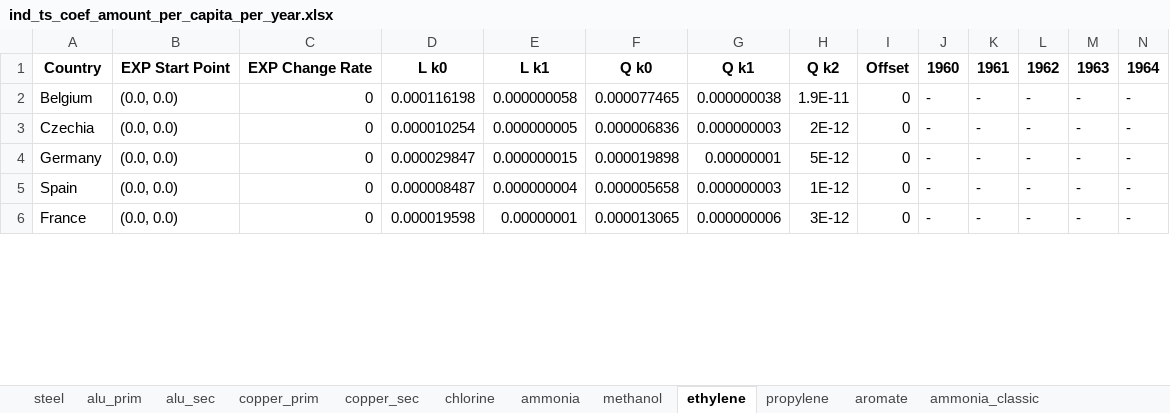
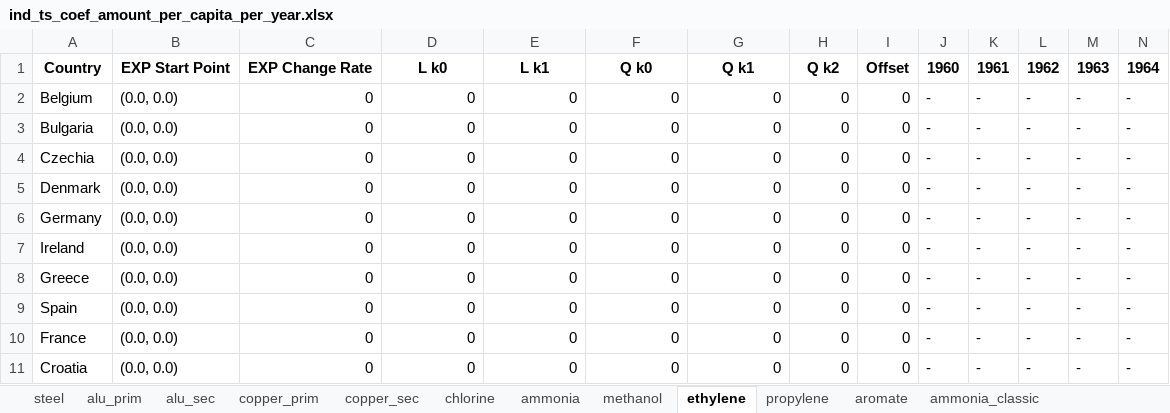
Before and after one commit to chrylt/endemo-v2.0.0-Alpha, an Excel workbook: output/preprocessing/ind_ts_coef_amount_per_capita_per_year.xlsx, sheet ethylene, drawn as a sheet; only a part is shown; values as stored, in another font and other column widths than the file's, no borders; addresses are those after the commit; rows hold the shown columns only; the diff covers the shown part only; the diff names each change by its address in the sheet, - before the commit and + after, or states it on an @@ line.

```diff
--- a/output/preprocessing/ind_ts_coef_amount_per_capita_per_year.xlsx (sheet ethylene)
+++ b/output/preprocessing/ind_ts_coef_amount_per_capita_per_year.xlsx (sheet ethylene)
-D2: 0.000116198
+D2: 0
-E2: 0.000000058
+E2: 0
-F2: 0.000077465
+F2: 0
-G2: 0.000000038
+G2: 0
-H2: 1.9E-11
+H2: 0
+row 3: Bulgaria | (0.0, 0.0) | 0 | 0 | 0 | 0 | 0 | 0 | 0 | - | - | - | - | -
-D4: 0.000010254
+D4: 0
-E4: 0.000000005
+E4: 0
-F4: 0.000006836
+F4: 0
-G4: 0.000000003
+G4: 0
-H4: 2E-12
+H4: 0
+row 5: Denmark | (0.0, 0.0) | 0 | 0 | 0 | 0 | 0 | 0 | 0 | - | - | - | - | -
-D6: 0.000029847
+D6: 0
-E6: 0.000000015
+E6: 0
-F6: 0.000019898
+F6: 0
-G6: 0.00000001
+G6: 0
-H6: 5E-12
+H6: 0
+row 7: Ireland | (0.0, 0.0) | 0 | 0 | 0 | 0 | 0 | 0 | 0 | - | - | - | - | -
+row 8: Greece | (0.0, 0.0) | 0 | 0 | 0 | 0 | 0 | 0 | 0 | - | - | - | - | -
-D9: 0.000008487
+D9: 0
-E9: 0.000000004
+E9: 0
-F9: 0.000005658
+F9: 0
-G9: 0.000000003
+G9: 0
-H9: 1E-12
+H9: 0
-D10: 0.000019598
+D10: 0
-E10: 0.00000001
+E10: 0
-F10: 0.000013065
+F10: 0
-G10: 0.000000006
+G10: 0
-H10: 3E-12
+H10: 0
+row 11: Croatia | (0.0, 0.0) | 0 | 0 | 0 | 0 | 0 | 0 | 0 | - | - | - | - | -
```
Also changed, not shown: 14 added rows and 50 edited cells elsewhere in this sheet, sheet methanol, sheet methanol_classic, sheet ethylene_classic, sheet aromate, sheet aromate_classic, sheet copper_sec, 12 more sheets, output/preprocessing/ind_timeseries_specific_consumption.xlsx, output/preprocessing/ind_ts_coef_amount_per_capita_per_gdp.xlsx, 56 other files.
